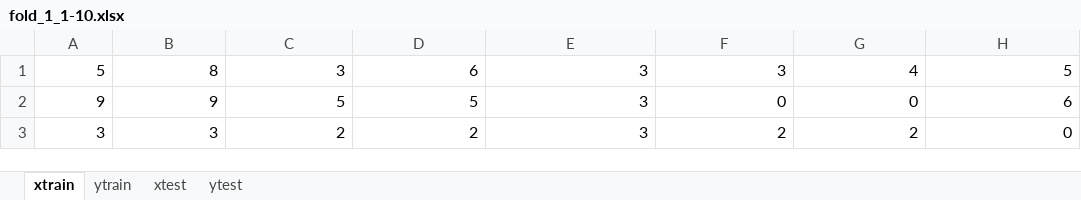
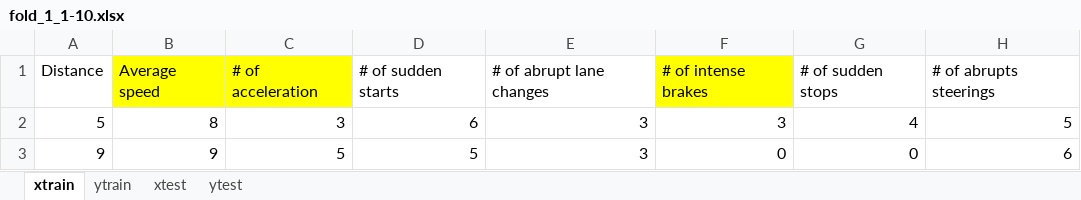
Before and after one commit to achieve0410/fel, an Excel workbook: data/fold_1_1-10.xlsx, sheet xtrain, drawn as a sheet; only a part is shown; the shorter side is filled out with more unchanged rows; values as stored, in another font and other column widths than the file's, no borders; the diff names each change by its address in the sheet, - before the commit and + after, or states it on an @@ line.

Commit message:
data add

```diff
--- a/data/fold_1_1-10.xlsx (sheet xtrain)
+++ b/data/fold_1_1-10.xlsx (sheet xtrain)
+row 1: Distance | Average speed | # of acceleration | # of sudden starts | # of abrupt lane changes | # of intense brakes | # of sudden stops | # of abrupts steerings
```
Also changed, not shown: data/fold_2_1-10.xlsx, 3 other files.
